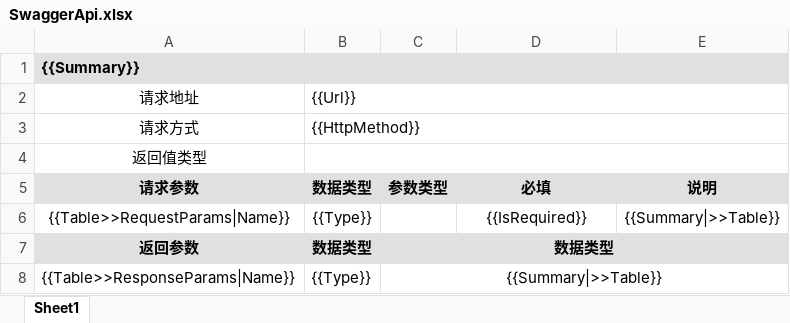
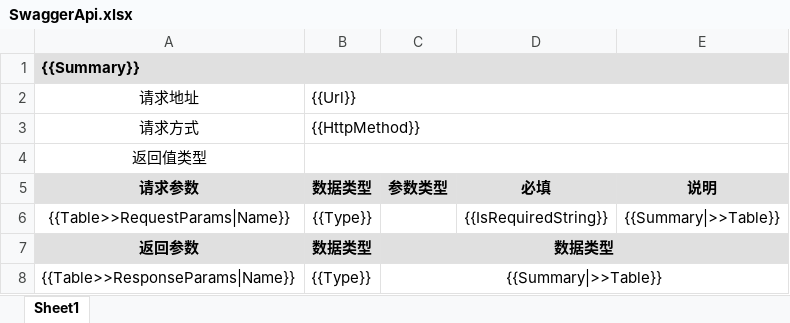
Before and after one commit to Lflying-NRSoft/SwaggerToExcel, an Excel workbook: src/NRSoft.SwaggerToExcel.HttpApi.Host/SwaggerApi.xlsx, sheet Sheet1, drawn as a sheet; values as stored, in another font and other column widths than the file's, no borders; the diff names each change by its address in the sheet, - before the commit and + after, or states it on an @@ line.

```diff
--- a/src/NRSoft.SwaggerToExcel.HttpApi.Host/SwaggerApi.xlsx (sheet Sheet1)
+++ b/src/NRSoft.SwaggerToExcel.HttpApi.Host/SwaggerApi.xlsx (sheet Sheet1)
-D6 (必填): {{IsRequired}}
+D6 (必填): {{IsRequiredString}}
```
Also changed, not shown: 3 other files.
